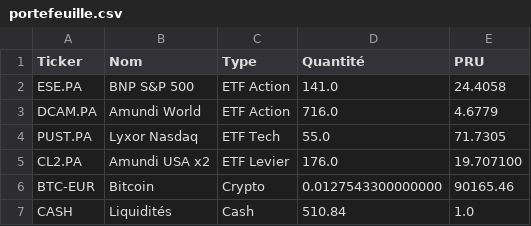
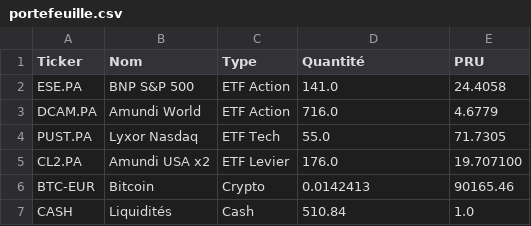
Before and after one commit to louisjournet91-code/patrimoine-app, a CSV file: portefeuille.csv, drawn as a sheet.

```diff
--- a/portefeuille.csv
+++ b/portefeuille.csv
@@ -5,3 +5,3 @@ PUST.PA,Lyxor Nasdaq,ETF Tech,55.0,71.7305
 CL2.PA,Amundi USA x2,ETF Levier,176.0,19.707100
-BTC-EUR,Bitcoin,Crypto,0.0127543300000000,90165.46
+BTC-EUR,Bitcoin,Crypto,0.0142413,90165.46
 CASH,Liquidités,Cash,510.84,1.0
```
Also changed, not shown: 1 other file.
